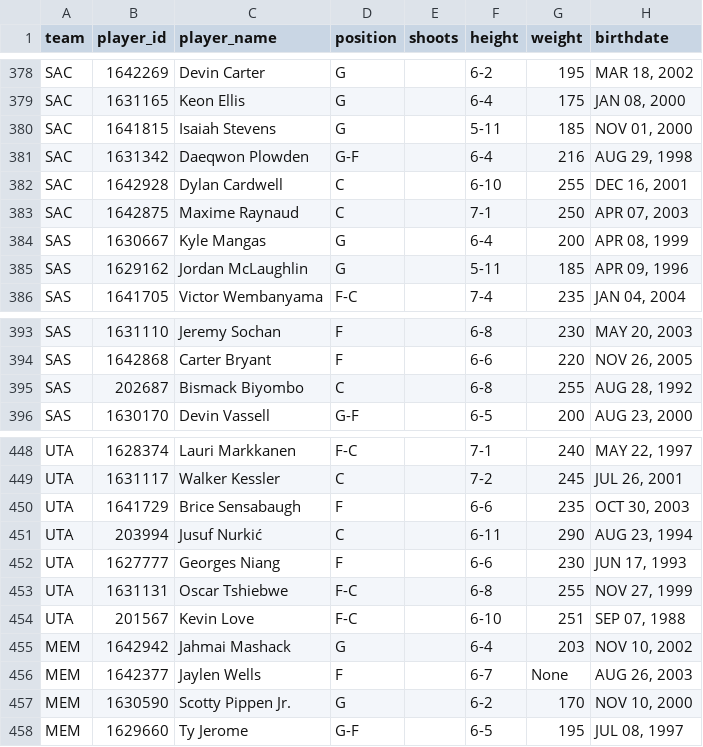
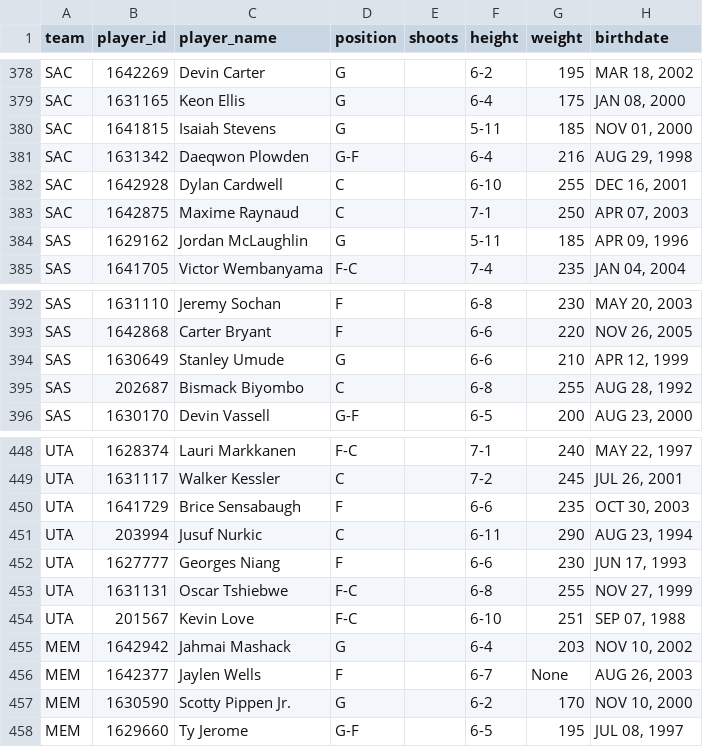
Before and after one commit to AdhiKalimuthu/bankroll-data, a CSV file: data/exports/nba_rosters.csv, drawn as a sheet; only a part is shown, gaps mark what is left out.

```diff
--- a/data/exports/nba_rosters.csv
+++ b/data/exports/nba_rosters.csv
@@ -383,3 +383,2 @@ SAC,1642928,Dylan Cardwell,C,,6-10,255,"DEC 16, 2001"
 SAC,1642875,Maxime Raynaud,C,,7-1,250,"APR 07, 2003"
-SAS,1630667,Kyle Mangas,G,,6-4,200,"APR 08, 1999"
 SAS,1629162,Jordan McLaughlin,G,,5-11,185,"APR 09, 1996"
@@ -394,2 +393,3 @@ SAS,1631110,Jeremy Sochan,F,,6-8,230,"MAY 20, 2003"
 SAS,1642868,Carter Bryant,F,,6-6,220,"NOV 26, 2005"
+SAS,1630649,Stanley Umude,G,,6-6,210,"APR 12, 1999"
 SAS,202687,Bismack Biyombo,C,,6-8,255,"AUG 28, 1992"
@@ -450,3 +450,3 @@ UTA,1631117,Walker Kessler,C,,7-2,245,"JUL 26, 2001"
 UTA,1641729,Brice Sensabaugh,F,,6-6,235,"OCT 30, 2003"
-UTA,203994,Jusuf Nurkić,C,,6-11,290,"AUG 23, 1994"
+UTA,203994,Jusuf Nurkic,C,,6-11,290,"AUG 23, 1994"
 UTA,1627777,Georges Niang,F,,6-6,230,"JUN 17, 1993"
```
Also changed, not shown: data/exports/nba_scores.csv, data/exports/nhl_rosters.csv, 2 other files.
